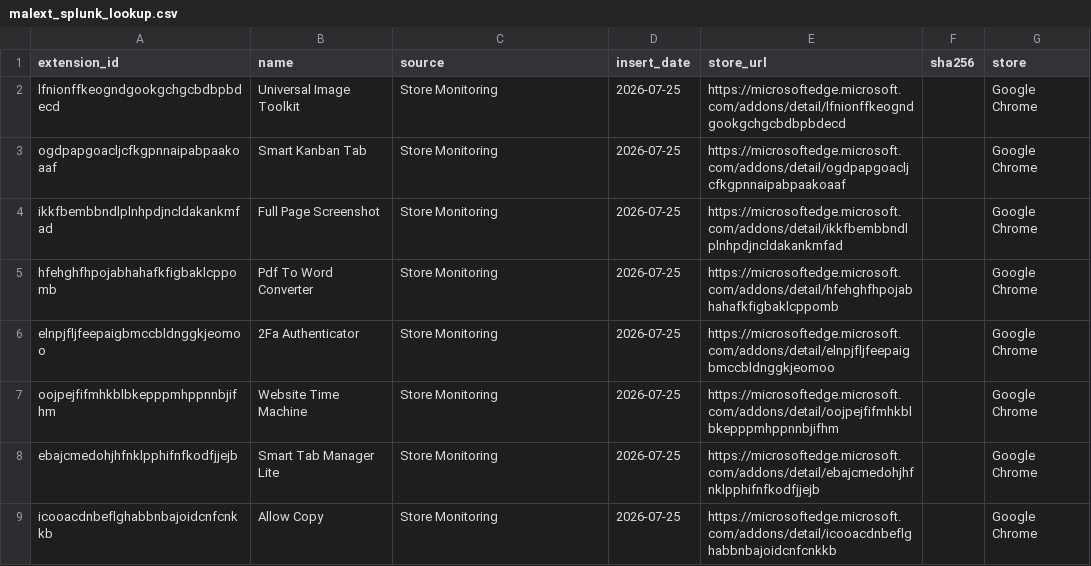
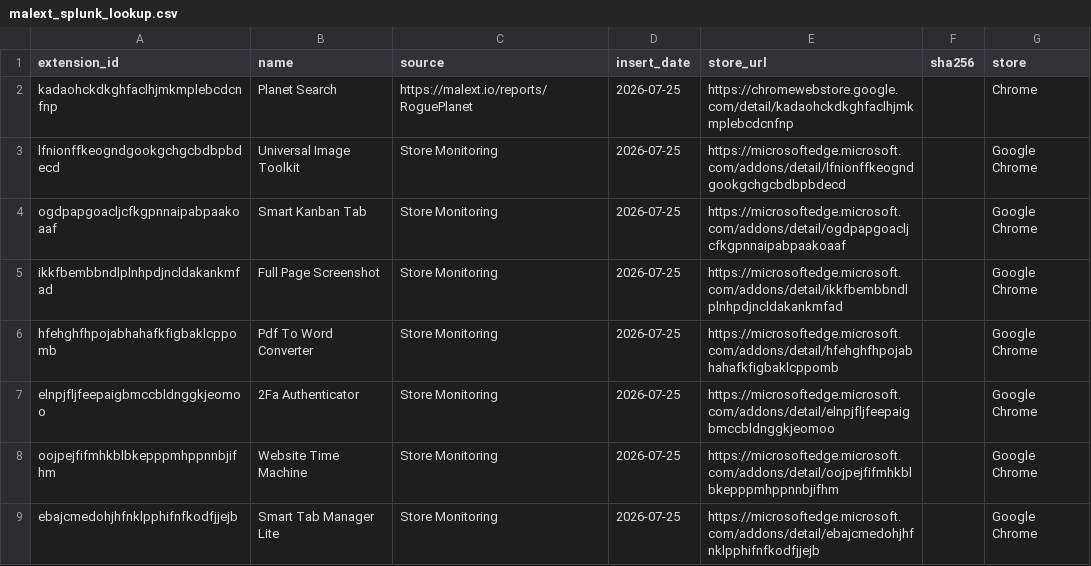
Before and after one commit to toborrm9/malicious_extension_sentry, a CSV file: threat-intel-feeds/malext_splunk_lookup.csv, drawn as a sheet; only a part is shown; the shorter side is filled out with more unchanged rows; the diff names each change by its address in the sheet, - before the commit and + after, or states it on an @@ line.

Commit message:
Ingestion Feed

```diff
--- a/threat-intel-feeds/malext_splunk_lookup.csv
+++ b/threat-intel-feeds/malext_splunk_lookup.csv
+row 2: kadaohckdkghfaclhjmkmplebcdcnfnp | Planet Search | https://malext.io/reports/RoguePlanet | 2026-07-25 | https://chromewebstore.google.com/detail/kadaohckdkghfaclhjmkmplebcdcnfnp |  | Chrome
```
